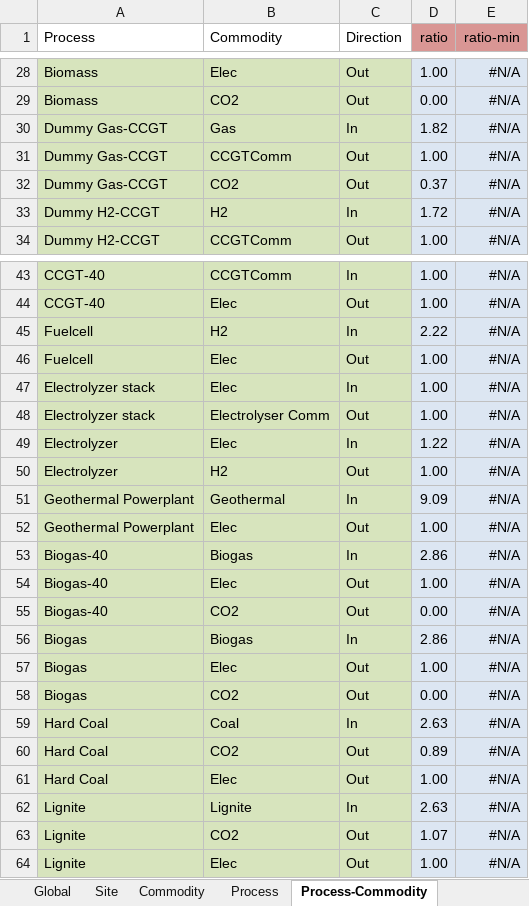
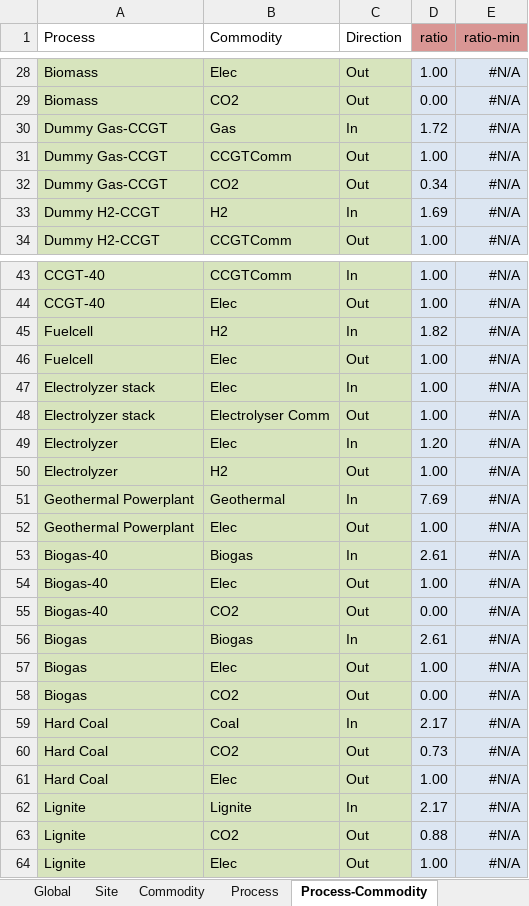
Before and after one commit to tum-ens/urbs, an Excel workbook: Input/Intertemporal-Germany/2040.xlsx, sheet Process-Commodity, drawn as a sheet; only a part is shown, gaps mark what is left out; values as stored, in another font and other column widths than the file's, no borders; conditional formats not drawn; the diff covers the shown part only; the diff names each change by its address in the sheet, - before the commit and + after, or states it on an @@ line.

```diff
--- a/Input/Intertemporal-Germany/2040.xlsx (sheet Process-Commodity)
+++ b/Input/Intertemporal-Germany/2040.xlsx (sheet Process-Commodity)
-D30 (ratio): 1.82
+D30 (ratio): 1.72
-D32 (ratio): 0.37
+D32 (ratio): 0.34
-D33 (ratio): 1.72
+D33 (ratio): 1.69
-D45 (ratio): 2.22
+D45 (ratio): 1.82
-D49 (ratio): 1.22
+D49 (ratio): 1.20
-D51 (ratio): 9.09
+D51 (ratio): 7.69
-D53 (ratio): 2.86
+D53 (ratio): 2.61
-D56 (ratio): 2.86
+D56 (ratio): 2.61
-D59 (ratio): 2.63
+D59 (ratio): 2.17
-D60 (ratio): 0.89
+D60 (ratio): 0.73
-D62 (ratio): 2.63
+D62 (ratio): 2.17
-D63 (ratio): 1.07
+D63 (ratio): 0.88
```
Also changed, not shown: 7 edited cells elsewhere in this sheet, sheet Process, sheet Commodity, sheet Storage, Input/Intertemporal-Germany/2020.xlsx, 4 other files.
